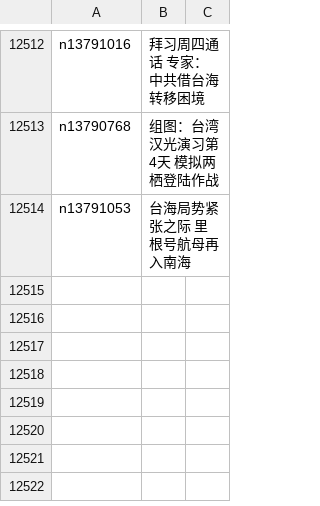
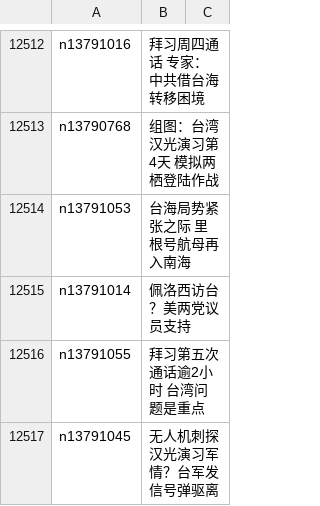
Before and after one commit to easy2view/epoch-news, a CSV file: indexes/ncid1349361.csv, drawn as a sheet; only a part is shown, gaps mark what is left out; the diff names each change by its address in the sheet, - before the commit and + after, or states it on an @@ line.

```diff
--- a/indexes/ncid1349361.csv
+++ b/indexes/ncid1349361.csv
+row 12515: n13791014 | 佩洛西访台？美两党议员支持
+row 12516: n13791055 | 拜习第五次通话逾2小时 台湾问题是重点
+row 12517: n13791045 | 无人机刺探汉光演习军情？台军发信号弹驱离
```
Also changed, not shown: indexes/ncid1078158.csv, indexes/ncid1078160.csv, 49 other files.
